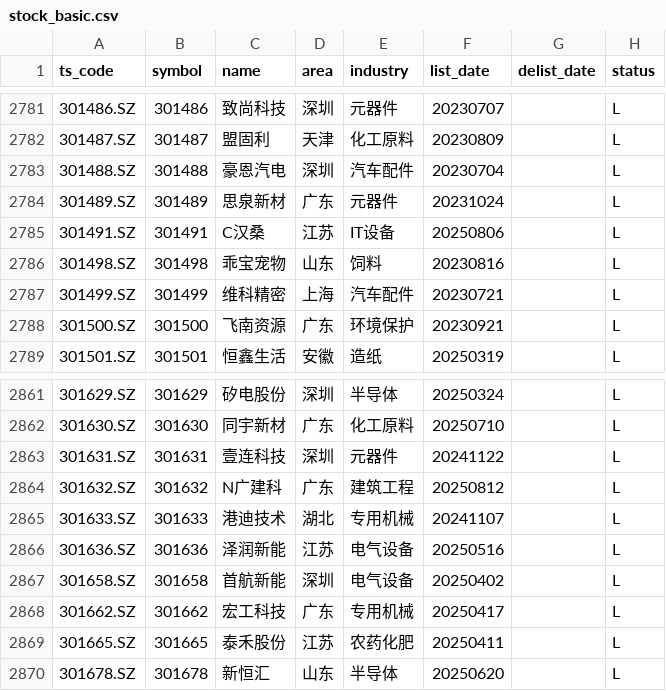
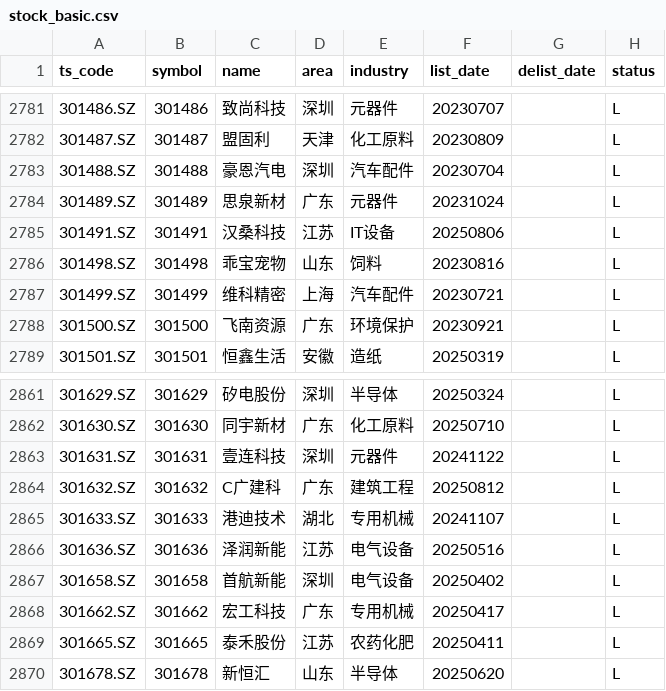
Before and after one commit to AFAN-LIFE/macropage, a CSV file: data/stock_basic.csv, drawn as a sheet; only a part is shown, gaps mark what is left out.

```diff
--- a/data/stock_basic.csv
+++ b/data/stock_basic.csv
@@ -2784,3 +2784,3 @@ ts_code,symbol,name,area,industry,list_date,delist_date,status
 301489.SZ,301489,思泉新材,广东,元器件,20231024,,L
-301491.SZ,301491,C汉桑,江苏,IT设备,20250806,,L
+301491.SZ,301491,汉桑科技,江苏,IT设备,20250806,,L
 301498.SZ,301498,乖宝宠物,山东,饲料,20230816,,L
@@ -2863,3 +2863,3 @@ ts_code,symbol,name,area,industry,list_date,delist_date,status
 301631.SZ,301631,壹连科技,深圳,元器件,20241122,,L
-301632.SZ,301632,N广建科,广东,建筑工程,20250812,,L
+301632.SZ,301632,C广建科,广东,建筑工程,20250812,,L
 301633.SZ,301633,港迪技术,湖北,专用机械,20241107,,L
```
Also changed, not shown: data/global_index.csv, data/tf_continuous.csv, 2 other files.
